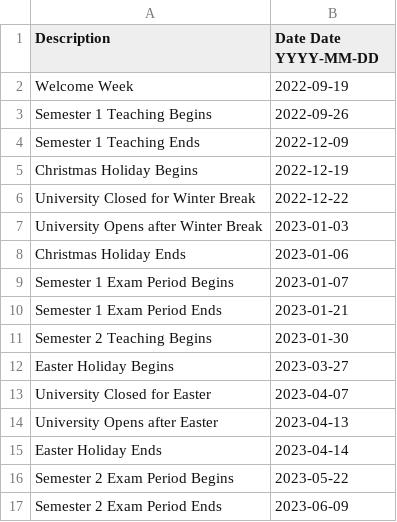
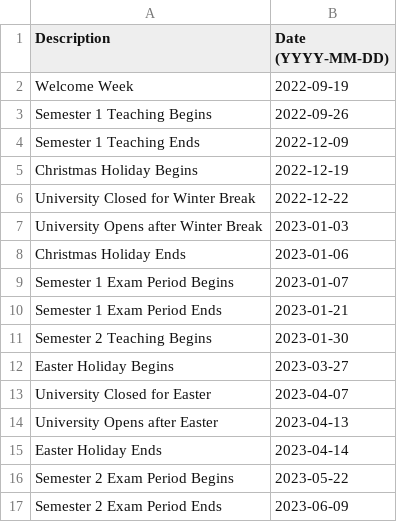
Before and after one commit to MattyTheHacker/FirstYearCSResources, a CSV file: data/key-dates/2223.csv, drawn as a sheet.

```diff
--- a/data/key-dates/2223.csv
+++ b/data/key-dates/2223.csv
@@ -1,2 +1,2 @@
-Description,Date Date YYYY-MM-DD
+Description,Date (YYYY-MM-DD)
 Welcome Week,2022-09-19
```
Also changed, not shown: data/key-dates/2122.csv, 1 other file.
